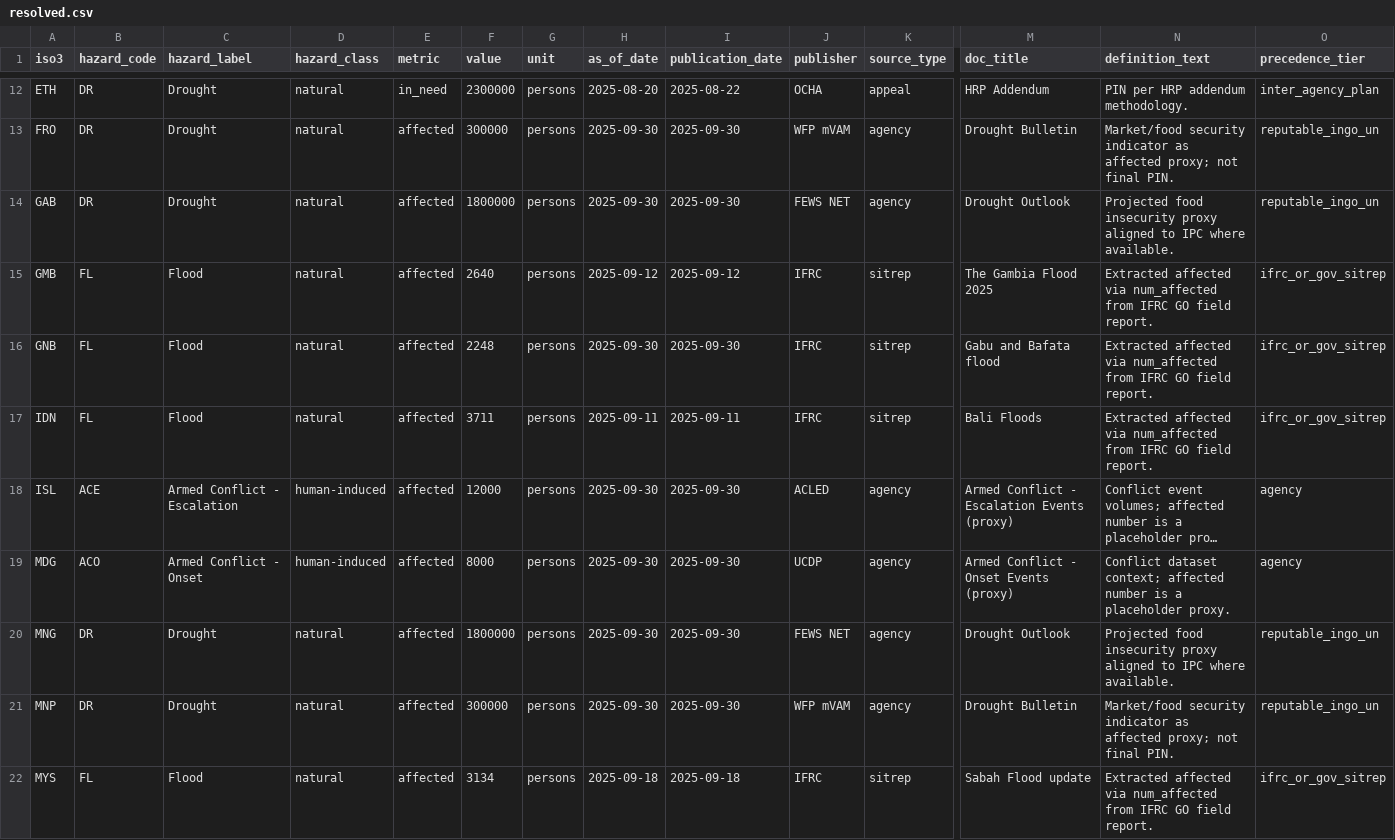
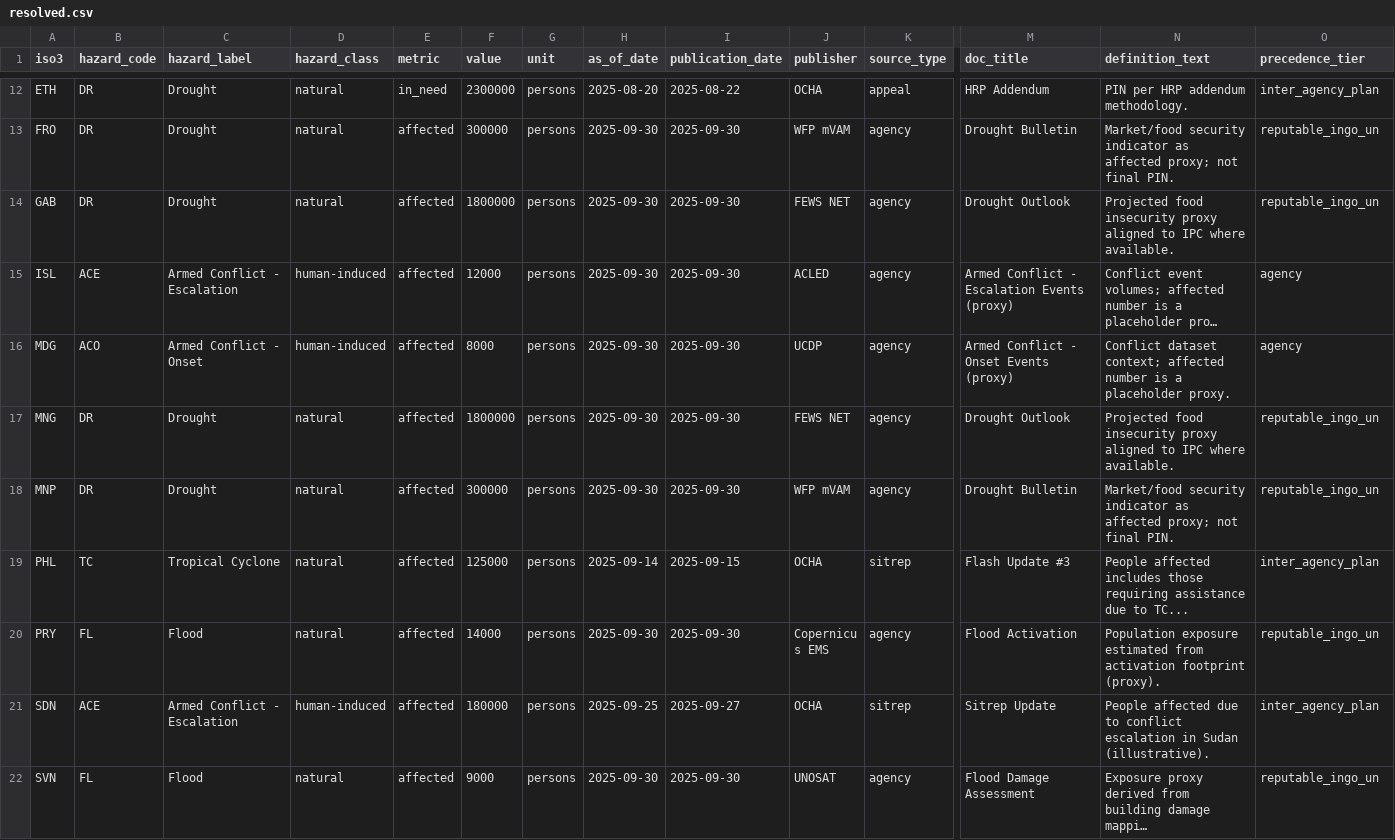
Before and after one commit to Metaculus/metac-bot-template, a CSV file: resolver/exports/resolved.csv, drawn as a sheet; only a part is shown, gaps mark what is left out; the shorter side is filled out with more unchanged rows; long unchanged cells end in …; rows hold the shown columns only; the diff covers the shown part only; the diff names each change by its address in the sheet, - before the commit and + after, or states it on an @@ line.

```diff
--- a/resolver/exports/resolved.csv
+++ b/resolver/exports/resolved.csv
-row 15: GMB | FL | Flood | natural | affected | 2640 | persons | 2025-09-12 | 2025-09-12 | IFRC | sitrep | The Gambia Flood 2025 | Extracted affected via num_affected from IFRC GO field report. | ifrc_or_gov_sitrep
-row 16: GNB | FL | Flood | natural | affected | 2248 | persons | 2025-09-30 | 2025-09-30 | IFRC | sitrep | Gabu and Bafata flood | Extracted affected via num_affected from IFRC GO field report. | ifrc_or_gov_sitrep
-row 17: IDN | FL | Flood | natural | affected | 3711 | persons | 2025-09-11 | 2025-09-11 | IFRC | sitrep | Bali Floods | Extracted affected via num_affected from IFRC GO field report. | ifrc_or_gov_sitrep
-row 22: MYS | FL | Flood | natural | affected | 3134 | persons | 2025-09-18 | 2025-09-18 | IFRC | sitrep | Sabah Flood update | Extracted affected via num_affected from IFRC GO field report. | ifrc_or_gov_sitrep
```
Also changed, not shown: 4 removed rows elsewhere in this file, resolver/exports/facts.csv, resolver/review/review_queue.csv, 6 other files.
